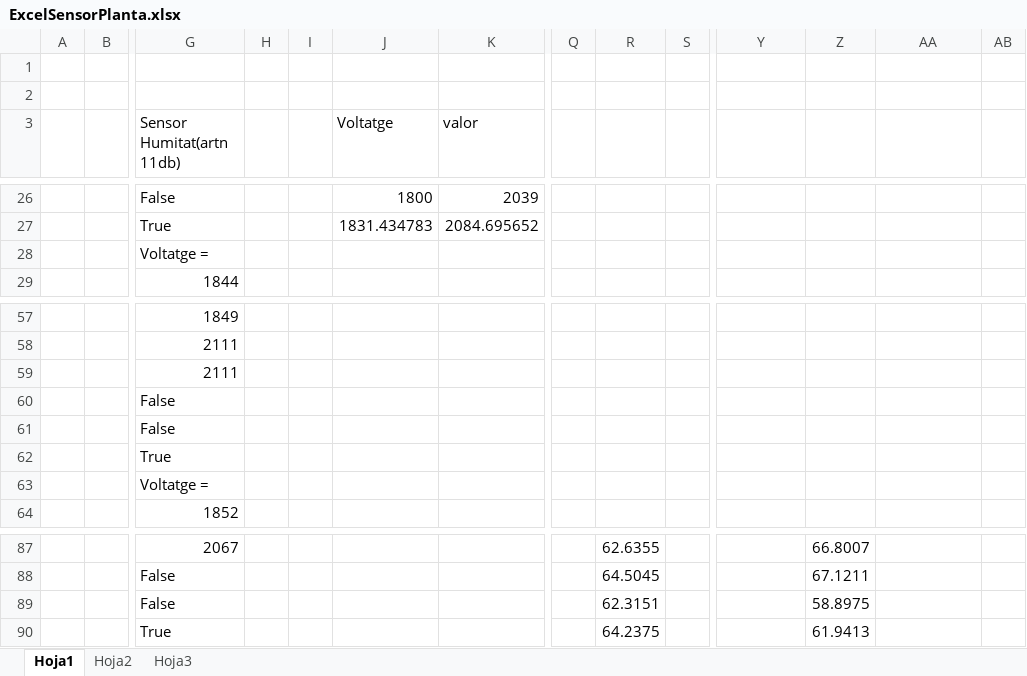
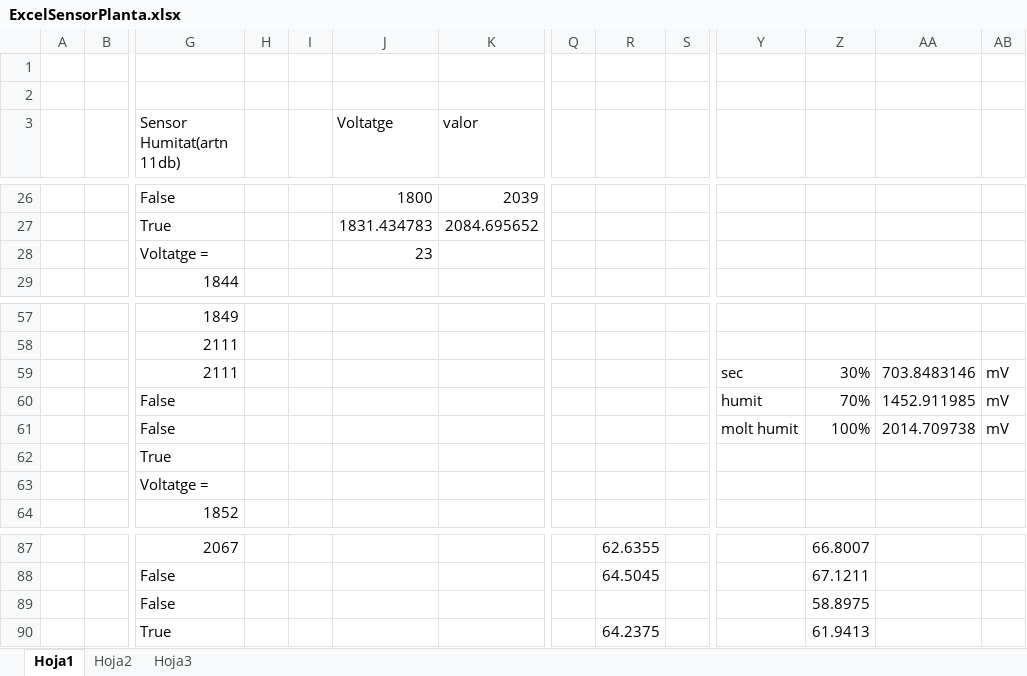
Before and after one commit to mponsnieto/TFM_LinealLoRa, an Excel workbook: Capitol carcteritzar nodes/Sensor humitat del sol/ExcelSensorPlanta.xlsx, sheet Hoja1, drawn as a sheet; only a part is shown, gaps mark what is left out; values as stored, in another font and other column widths than the file's, no borders; charts and pictures not drawn; removed rows and columns are numbered as before the commit, all else as after; rows hold the shown columns only; the diff names each change by its address in the sheet, - before the commit and + after, or states it on an @@ line.

```diff
--- a/Capitol carcteritzar nodes/Sensor humitat del sol/ExcelSensorPlanta.xlsx (sheet Hoja1)
+++ b/Capitol carcteritzar nodes/Sensor humitat del sol/ExcelSensorPlanta.xlsx (sheet Hoja1)
-J28 (Voltatge): (empty)
+J28 (Voltatge): 23
-row 59:  |  | 2111
-row 60:  |  | False
-row 61:  |  | False
+row 59:  |  | 2111 |  |  |  |  |  |  |  | sec | 30% | 703.8483146 | mV
+row 60:  |  | False |  |  |  |  |  |  |  | humit | 70% | 1452.911985 | mV
+row 61:  |  | False |  |  |  |  |  |  |  | molt humit | 100% | 2014.709738 | mV
-R89: 62.3151
+R89: (empty)
```
Also changed, not shown: charts or pictures, 2 other files.
